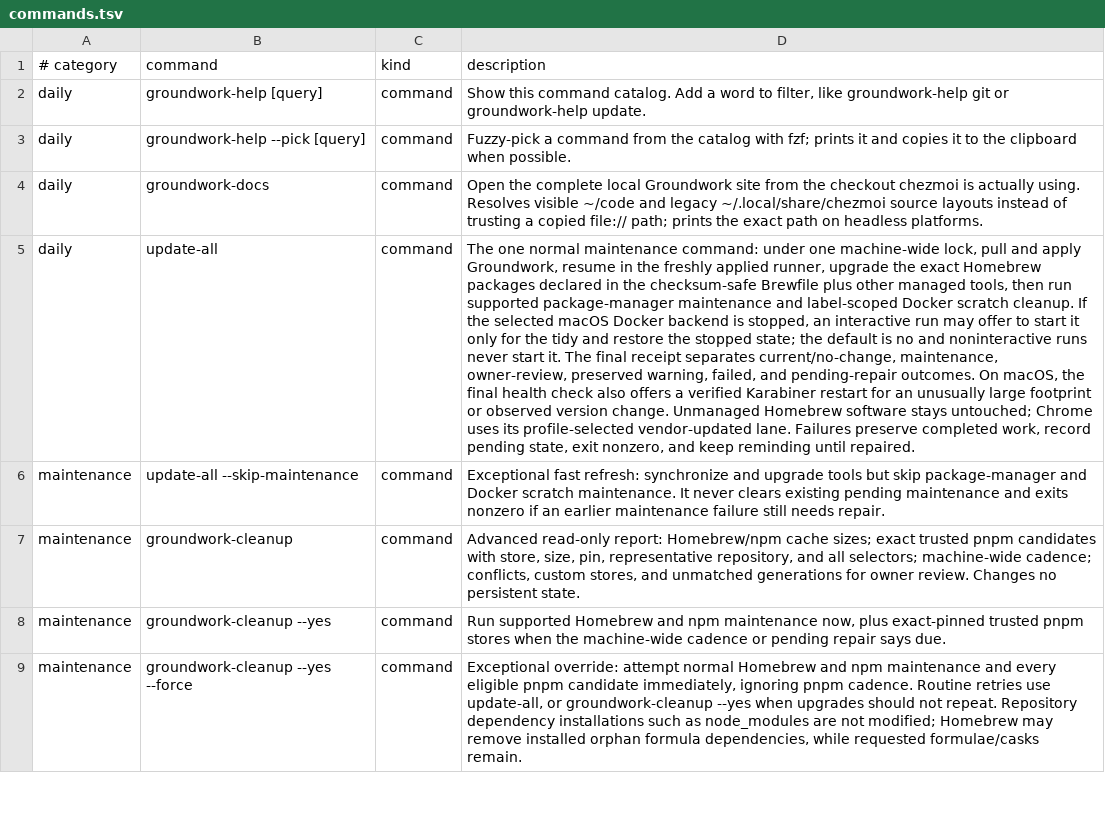
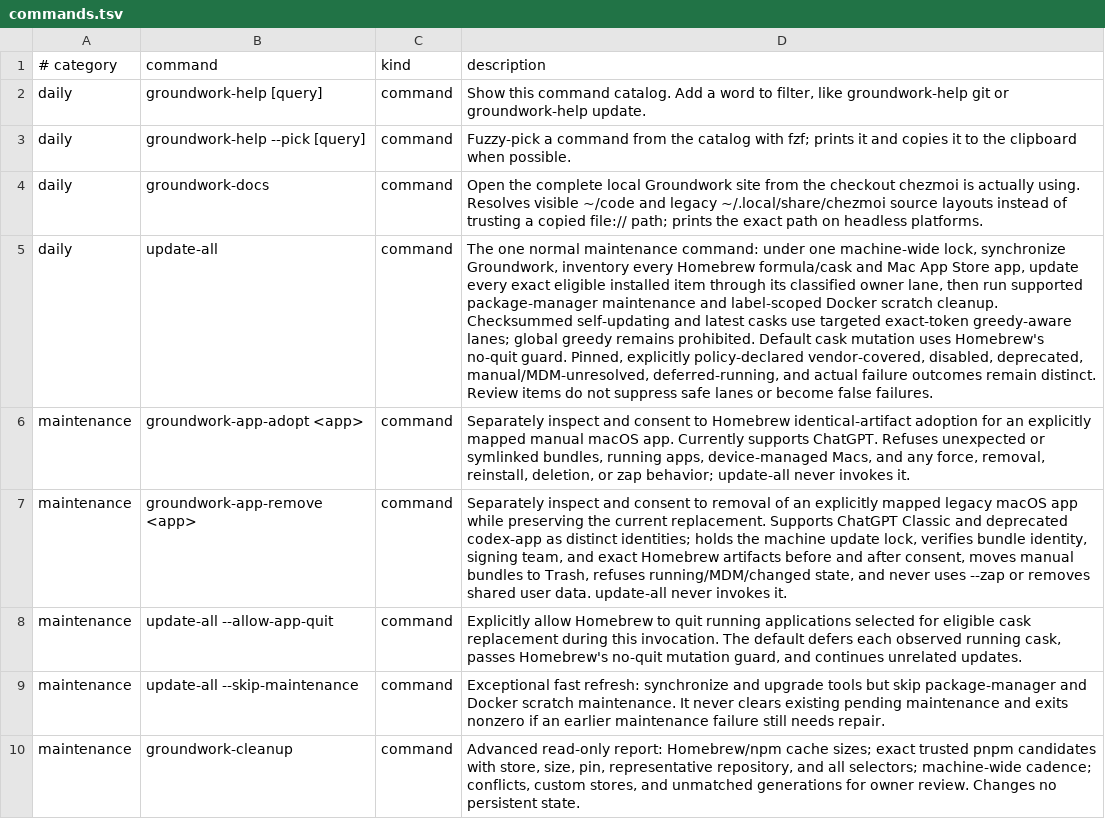
Before and after one commit to jasondockery/groundwork, a TSV file: home/dot_local/share/groundwork/commands.tsv, drawn as a sheet; only a part is shown; the shorter side is filled out with more unchanged rows; the diff names each change by its address in the sheet, - before the commit and + after, or states it on an @@ line.

Commit message:
feat(update): reconcile managed application ownership
Update all eligible Homebrew and Mac App Store inventory through explicit owner lanes, add guarded ChatGPT adoption and legacy-app cleanup, and preserve truthful completeness receipts.\n\nValidated on exact PR head dcd7d148e82c3b47eb7be4a543c5fb5b3f6def4b by CI run 31871246216 and CodeQL run 31871244846.

```diff
--- a/home/dot_local/share/groundwork/commands.tsv
+++ b/home/dot_local/share/groundwork/commands.tsv
-D5 (description): …machine-wide lock, pull and apply Groundwork, resume in the freshly applied runner, upgrade the exact Homebrew packages declared in the checksum-safe Brewfile plus other managed tools, then run supported package-manager maintenance and label-scoped Docker scratch cleanup. If the selected macOS Docker backend is stopped, an interactive run may offer to start it only for the tidy and restore the stopped state; the default is no and noninteractive runs never start it. The final receipt separates current/no-change, maintenance, owner-review, preserved warning, failed, and pending-repair outcomes. On macOS, the final health check also offers a verified Karabiner restart for an unusually large footprint or observed version change. Unmanaged Homebrew software stays untouched; Chrome uses its profile-selected vendor-updated lane. Failures preserve completed work, record pending state, exit nonzero, and keep reminding until repaired.
+D5 (description): …machine-wide lock, synchronize Groundwork, inventory every Homebrew formula/cask and Mac App Store app, update every exact eligible installed item through its classified owner lane, then run supported package-manager maintenance and label-scoped Docker scratch cleanup. Checksummed self-updating and latest casks use targeted exact-token greedy-aware lanes; global greedy remains prohibited. Default cask mutation uses Homebrew's no-quit guard. Pinned, explicitly policy-declared vendor-covered, disabled, deprecated, manual/MDM-unresolved, deferred-running, and actual failure outcomes remain distinct. Review items do not suppress safe lanes or become false failures.
+row 6: maintenance | groundwork-app-adopt <app> | command | Separately inspect and consent to Homebrew identical-artifact adoption for an explicitly mapped manual macOS app. Currently supports ChatGPT. Refuses unexpected or symlinked bundles, running apps, device-managed Macs, and any force, removal, reinstall, deletion, or zap behavior; update-all never invokes it.
+row 7: maintenance | groundwork-app-remove <app> | command | Separately inspect and consent to removal of an explicitly mapped legacy macOS app while preserving the current replacement. Supports ChatGPT Classic and deprecated codex-app as distinct identities; holds the machine update lock, verifies bundle identity, signing team, and exact Homebrew artifacts before and after consent, moves manual bundles to Trash, refuses running/MDM/changed state, and never uses --zap or removes shared user data. update-all never invokes it.
+row 8: maintenance | update-all --allow-app-quit | command | Explicitly allow Homebrew to quit running applications selected for eligible cask replacement during this invocation. The default defers each observed running cask, passes Homebrew's no-quit mutation guard, and continues unrelated updates.
```
Also changed, not shown: data/docs-command-surfaces.tsv, data/docs-coverage.tsv, 19 other files.
